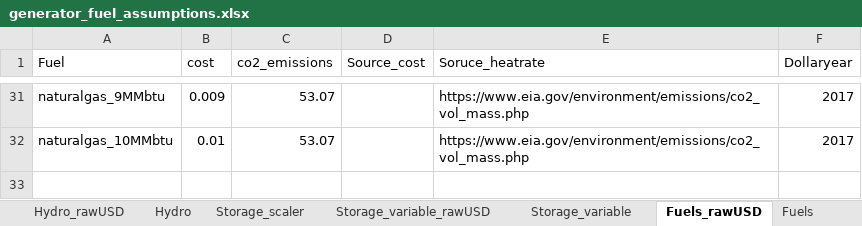
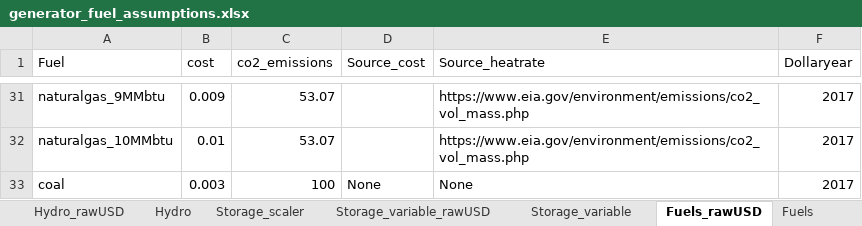
Before and after one commit to patrickbrown4/zephyr, an Excel workbook: io/generator_fuel_assumptions.xlsx, sheet Fuels_rawUSD, drawn as a sheet; only a part is shown, gaps mark what is left out; values as stored, in another font and other column widths than the file's, no borders; the diff names each change by its address in the sheet, - before the commit and + after, or states it on an @@ line.

```diff
--- a/io/generator_fuel_assumptions.xlsx (sheet Fuels_rawUSD)
+++ b/io/generator_fuel_assumptions.xlsx (sheet Fuels_rawUSD)
-E1: Soruce_heatrate
+E1: Source_heatrate
+row 33: coal | 0.003 | 100 | None | None | 2017
```
Also changed, not shown: sheet Fuels, sheet Generators_rawUSD, sheet Generators, 1 other file.
